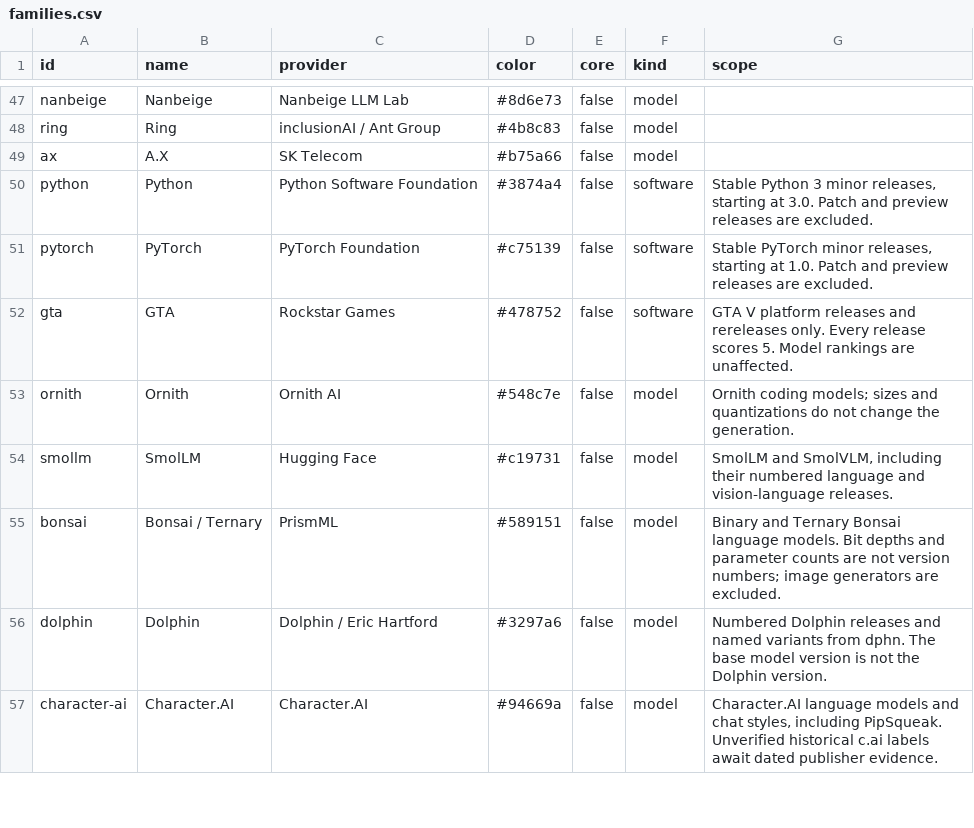
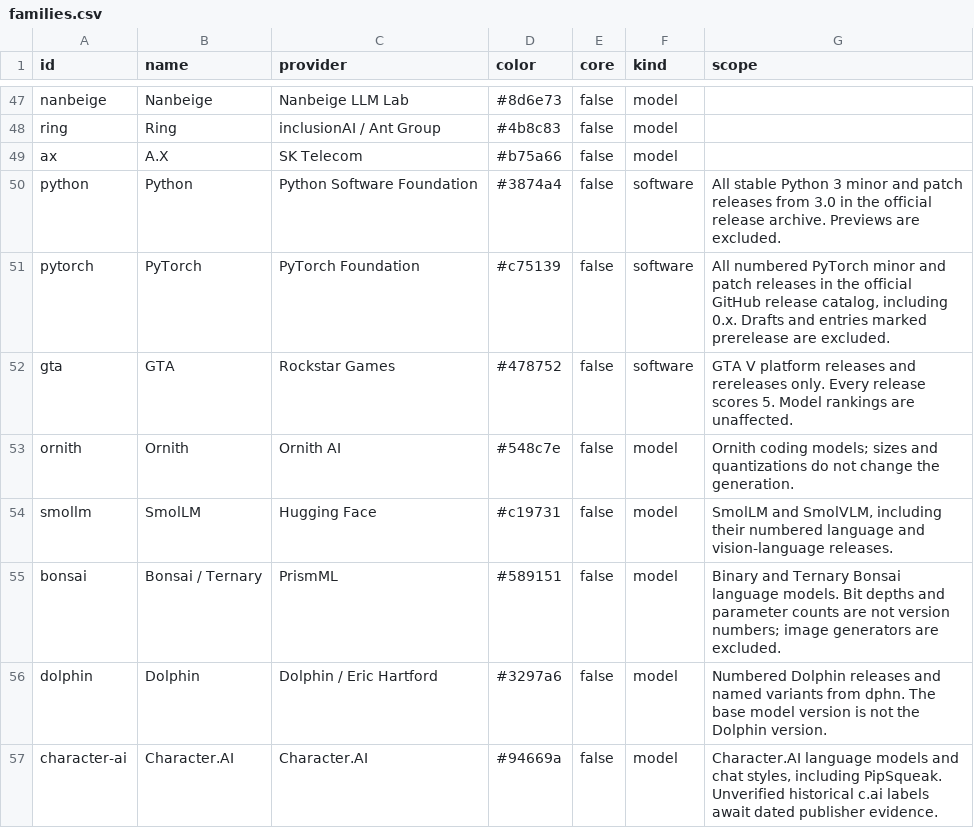
Before and after one commit to procrastinine/versionbench, a CSV file: data/families.csv, drawn as a sheet; only a part is shown, gaps mark what is left out.

Commit message:
Include Python and PyTorch patch release histories

```diff
--- a/data/families.csv
+++ b/data/families.csv
@@ -49,4 +49,4 @@
 "ax","A.X","SK Telecom","#b75a66","false","model",""
-"python","Python","Python Software Foundation","#3874a4","false","software","Stable Python 3 minor releases, starting at 3.0. Patch and preview releases are excluded."
-"pytorch","PyTorch","PyTorch Foundation","#c75139","false","software","Stable PyTorch minor releases, starting at 1.0. Patch and preview releases are excluded."
+"python","Python","Python Software Foundation","#3874a4","false","software","All stable Python 3 minor and patch releases from 3.0 in the official release archive. Previews are excluded."
+"pytorch","PyTorch","PyTorch Foundation","#c75139","false","software","All numbered PyTorch minor and patch releases in the official GitHub release catalog, including 0.x. Drafts and entries marked prerelease are excluded."
 "gta","GTA","Rockstar Games","#478752","false","software","GTA V platform releases and rereleases only. Every release scores 5. Model rankings are unaffected."
```
Also changed, not shown: 18 other files.
